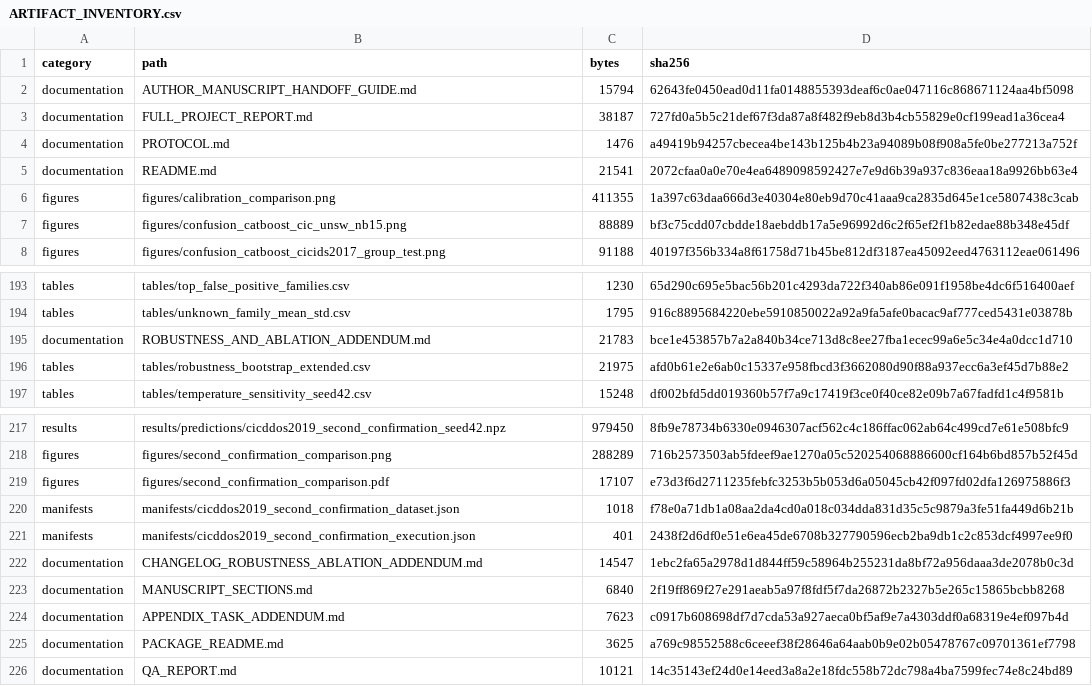
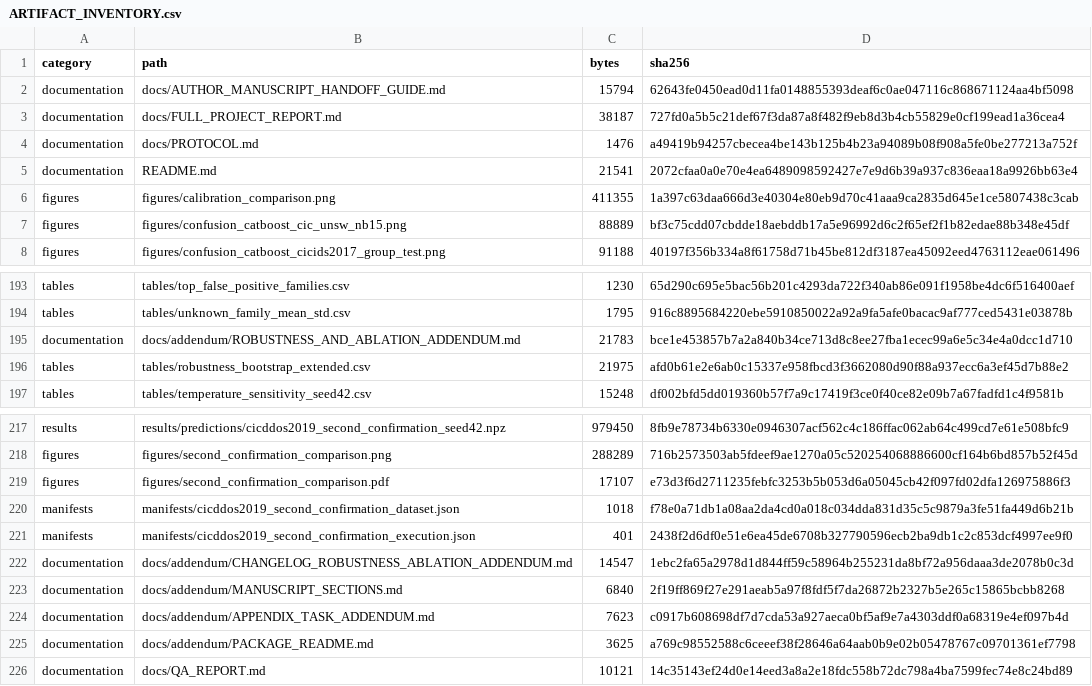
Before and after one commit to aljabid/hybrid-ids-project, a CSV file: artifacts/redesign_v3/ARTIFACT_INVENTORY.csv, drawn as a sheet; only a part is shown, gaps mark what is left out.

Commit message:
Group redesign docs

```diff
--- a/artifacts/redesign_v3/ARTIFACT_INVENTORY.csv
+++ b/artifacts/redesign_v3/ARTIFACT_INVENTORY.csv
@@ -1,5 +1,5 @@
 category,path,bytes,sha256
-documentation,AUTHOR_MANUSCRIPT_HANDOFF_GUIDE.md,15794,62643fe0450ead0d11fa0148855393deaf6c0ae047116c868671124aa4bf5098
-documentation,FULL_PROJECT_REPORT.md,38187,727fd0a5b5c21def67f3da87a8f482f9eb8d3b4cb55829e0cf199ead1a36cea4
-documentation,PROTOCOL.md,1476,a49419b94257cbecea4be143b125b4b23a94089b08f908a5fe0be277213a752f
+documentation,docs/AUTHOR_MANUSCRIPT_HANDOFF_GUIDE.md,15794,62643fe0450ead0d11fa0148855393deaf6c0ae047116c868671124aa4bf5098
+documentation,docs/FULL_PROJECT_REPORT.md,38187,727fd0a5b5c21def67f3da87a8f482f9eb8d3b4cb55829e0cf199ead1a36cea4
+documentation,docs/PROTOCOL.md,1476,a49419b94257cbecea4be143b125b4b23a94089b08f908a5fe0be277213a752f
 documentation,README.md,21541,2072cfaa0a0e70e4ea6489098592427e7e9d6b39a937c836eaa18a9926bb63e4
@@ -194,3 +194,3 @@ tables,tables/top_false_positive_families.csv,1230,65d290c695e5bac56b201c4293da7
 tables,tables/unknown_family_mean_std.csv,1795,916c8895684220ebe5910850022a92a9fa5afe0bacac9af777ced5431e03878b
-documentation,ROBUSTNESS_AND_ABLATION_ADDENDUM.md,21783,bce1e453857b7a2a840b34ce713d8c8ee27fba1ecec99a6e5c34e4a0dcc1d710
+documentation,docs/addendum/ROBUSTNESS_AND_ABLATION_ADDENDUM.md,21783,bce1e453857b7a2a840b34ce713d8c8ee27fba1ecec99a6e5c34e4a0dcc1d710
 tables,tables/robustness_bootstrap_extended.csv,21975,afd0b61e2e6ab0c15337e958fbcd3f3662080d90f88a937ecc6a3ef45d7b88e2
@@ -221,6 +221,6 @@ manifests,manifests/cicddos2019_second_confirmation_dataset.json,1018,f78e0a71db
 manifests,manifests/cicddos2019_second_confirmation_execution.json,401,2438f2d6df0e51e6ea45de6708b327790596ecb2ba9db1c2c853dcf4997ee9f0
-documentation,CHANGELOG_ROBUSTNESS_ABLATION_ADDENDUM.md,14547,1ebc2fa65a2978d1d844ff59c58964b255231da8bf72a956daaa3de2078b0c3d
-documentation,MANUSCRIPT_SECTIONS.md,6840,2f19ff869f27e291aeab5a97f8fdf5f7da26872b2327b5e265c15865bcbb8268
-documentation,APPENDIX_TASK_ADDENDUM.md,7623,c0917b608698df7d7cda53a927aeca0bf5af9e7a4303ddf0a68319e4ef097b4d
-documentation,PACKAGE_README.md,3625,a769c98552588c6ceeef38f28646a64aab0b9e02b05478767c09701361ef7798
-documentation,QA_REPORT.md,10121,14c35143ef24d0e14eed3a8a2e18fdc558b72dc798a4ba7599fec74e8c24bd89
+documentation,docs/addendum/CHANGELOG_ROBUSTNESS_ABLATION_ADDENDUM.md,14547,1ebc2fa65a2978d1d844ff59c58964b255231da8bf72a956daaa3de2078b0c3d
+documentation,docs/addendum/MANUSCRIPT_SECTIONS.md,6840,2f19ff869f27e291aeab5a97f8fdf5f7da26872b2327b5e265c15865bcbb8268
+documentation,docs/addendum/APPENDIX_TASK_ADDENDUM.md,7623,c0917b608698df7d7cda53a927aeca0bf5af9e7a4303ddf0a68319e4ef097b4d
+documentation,docs/addendum/PACKAGE_README.md,3625,a769c98552588c6ceeef38f28646a64aab0b9e02b05478767c09701361ef7798
+documentation,docs/QA_REPORT.md,10121,14c35143ef24d0e14eed3a8a2e18fdc558b72dc798a4ba7599fec74e8c24bd89
```
Also changed, not shown: 4 other files.
